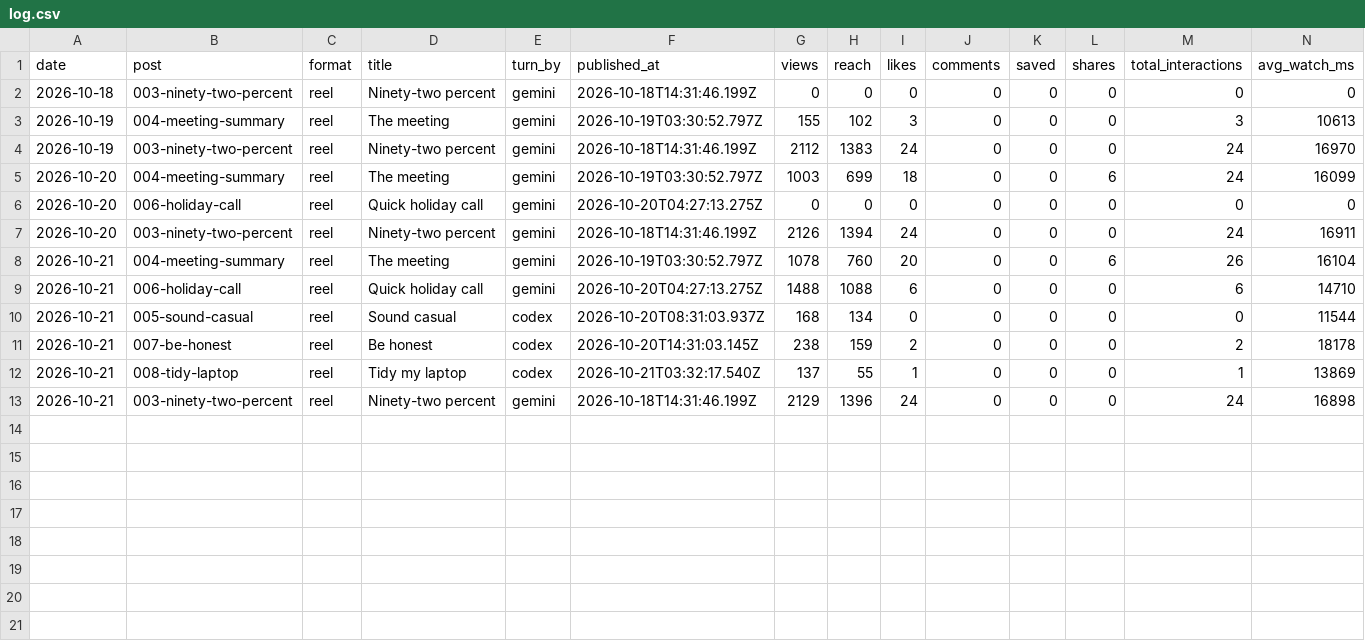
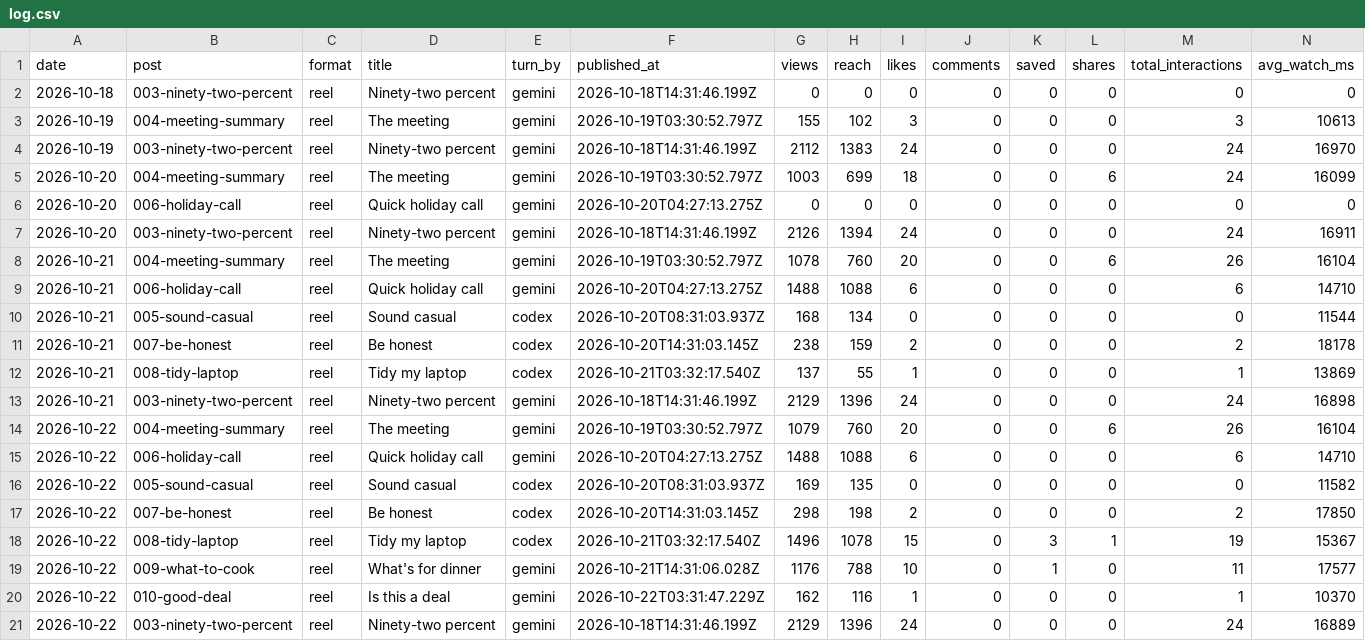
Before and after one commit to dhakadpd10/theaicommittee, a CSV file: content/analytics/log.csv, drawn as a sheet; only a part is shown; rows hold the shown columns only; the diff names each change by its address in the sheet, - before the commit and + after, or states it on an @@ line.

```diff
--- a/content/analytics/log.csv
+++ b/content/analytics/log.csv
+row 14: 2026-10-22 | 004-meeting-summary | reel | The meeting | gemini | 2026-10-19T03:30:52.797Z | 1079 | 760 | 20 | 0 | 0 | 6 | 26 | 16104
+row 15: 2026-10-22 | 006-holiday-call | reel | Quick holiday call | gemini | 2026-10-20T04:27:13.275Z | 1488 | 1088 | 6 | 0 | 0 | 0 | 6 | 14710
+row 16: 2026-10-22 | 005-sound-casual | reel | Sound casual | codex | 2026-10-20T08:31:03.937Z | 169 | 135 | 0 | 0 | 0 | 0 | 0 | 11582
+row 17: 2026-10-22 | 007-be-honest | reel | Be honest | codex | 2026-10-20T14:31:03.145Z | 298 | 198 | 2 | 0 | 0 | 0 | 2 | 17850
+row 18: 2026-10-22 | 008-tidy-laptop | reel | Tidy my laptop | codex | 2026-10-21T03:32:17.540Z | 1496 | 1078 | 15 | 0 | 3 | 1 | 19 | 15367
+row 19: 2026-10-22 | 009-what-to-cook | reel | What's for dinner | gemini | 2026-10-21T14:31:06.028Z | 1176 | 788 | 10 | 0 | 1 | 0 | 11 | 17577
+row 20: 2026-10-22 | 010-good-deal | reel | Is this a deal | gemini | 2026-10-22T03:31:47.229Z | 162 | 116 | 1 | 0 | 0 | 0 | 1 | 10370
+row 21: 2026-10-22 | 003-ninety-two-percent | reel | Ninety-two percent | gemini | 2026-10-18T14:31:46.199Z | 2129 | 1396 | 24 | 0 | 0 | 0 | 24 | 16889
```
